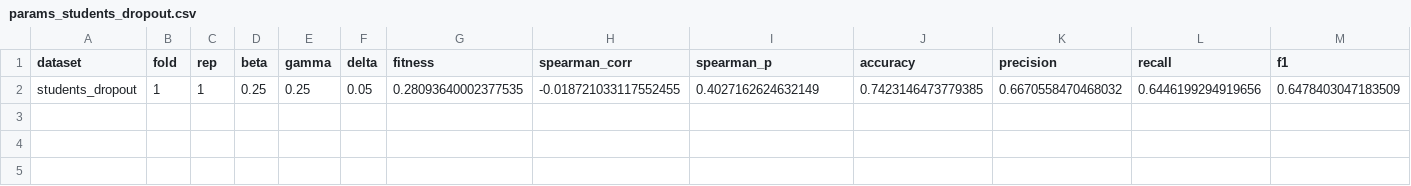
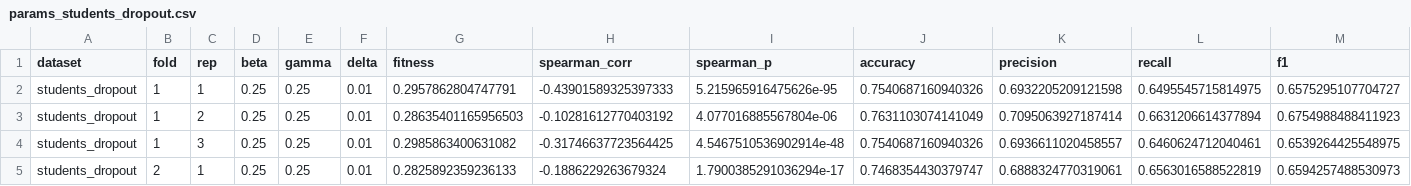
Before and after one commit to CenturionTheMan/SimulatedAnnealingBagging, a CSV file: res/params_students_dropout.csv, drawn as a sheet.

Commit message:
some params

```diff
--- a/res/params_students_dropout.csv
+++ b/res/params_students_dropout.csv
@@ -1,2 +1,5 @@
 dataset,fold,rep,beta,gamma,delta,fitness,spearman_corr,spearman_p,accuracy,precision,recall,f1
-students_dropout,1,1,0.25,0.25,0.05,0.28093640002377535,-0.018721033117552455,0.4027162624632149,0.7423146473779385,0.6670558470468032,0.6446199294919656,0.6478403047183509
+students_dropout,1,1,0.25,0.25,0.01,0.2957862804747791,-0.43901589325397333,5.215965916475626e-95,0.7540687160940326,0.6932205209121598,0.6495545715814975,0.6575295107704727
+students_dropout,1,2,0.25,0.25,0.01,0.28635401165956503,-0.10281612770403192,4.077016885567804e-06,0.7631103074141049,0.7095063927187414,0.6631206614377894,0.6754988488411923
+students_dropout,1,3,0.25,0.25,0.01,0.2985863400631082,-0.31746637723564425,4.5467510536902914e-48,0.7540687160940326,0.6936611020458557,0.6460624712040461,0.6539264425548975
+students_dropout,2,1,0.25,0.25,0.01,0.2825892359236133,-0.1886229263679324,1.7900385291036294e-17,0.7468354430379747,0.6888324770319061,0.6563016588522819,0.6594257488530973
```
Also changed, not shown: report/csv/best_greeks_by_dataset.csv, 17 other files.
